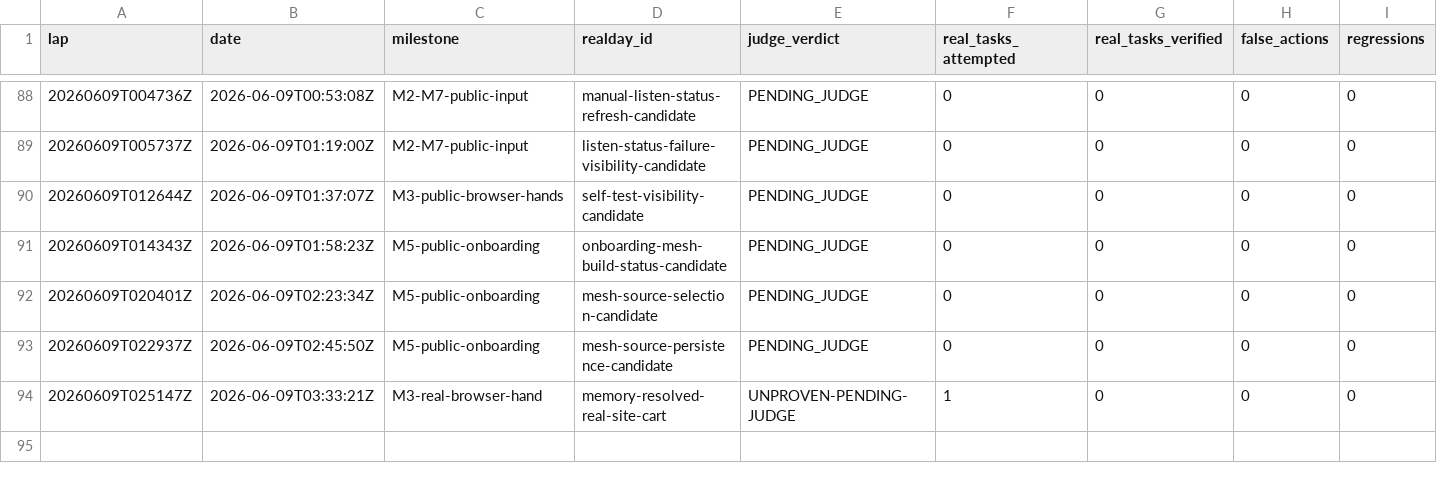
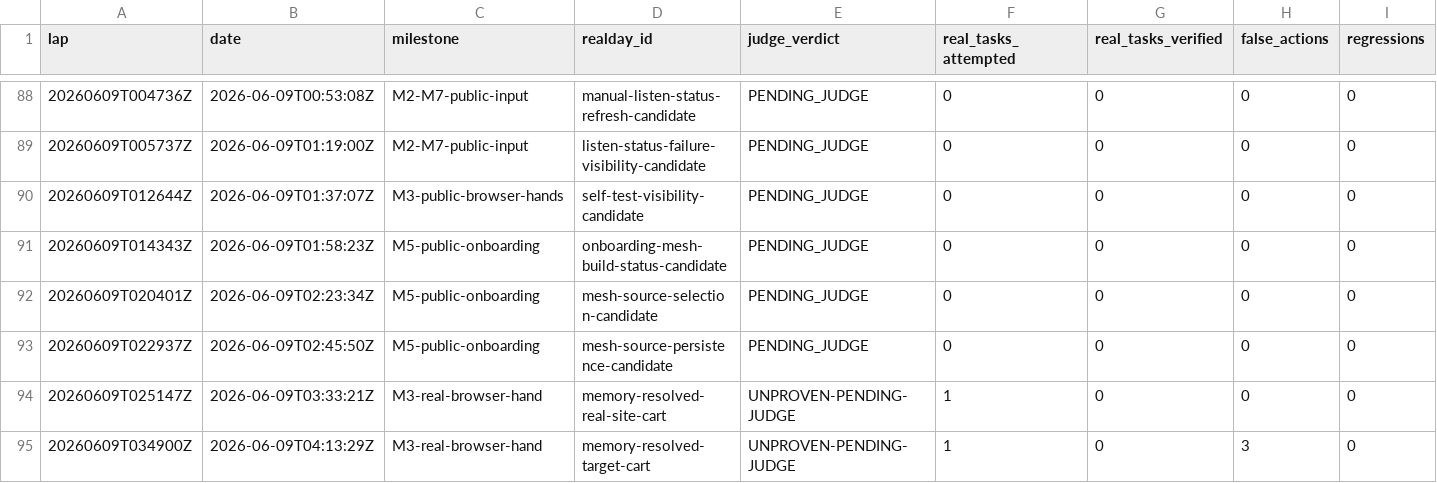
Before and after one commit to anticipation-labs/Anticipy, a CSV file: logs/scorecard.csv, drawn as a sheet; only a part is shown, gaps mark what is left out; rows hold the shown columns only; the diff names each change by its address in the sheet, - before the commit and + after, or states it on an @@ line.

Commit message:
Harden memory-resolved browser cart actions

```diff
--- a/logs/scorecard.csv
+++ b/logs/scorecard.csv
+row 95: 20260609T034900Z | 2026-06-09T04:13:29Z | M3-real-browser-hand | memory-resolved-target-cart | UNPROVEN-PENDING-JUDGE | 1 | 0 | 3 | 0
```
Also changed, not shown: 11 other files.
